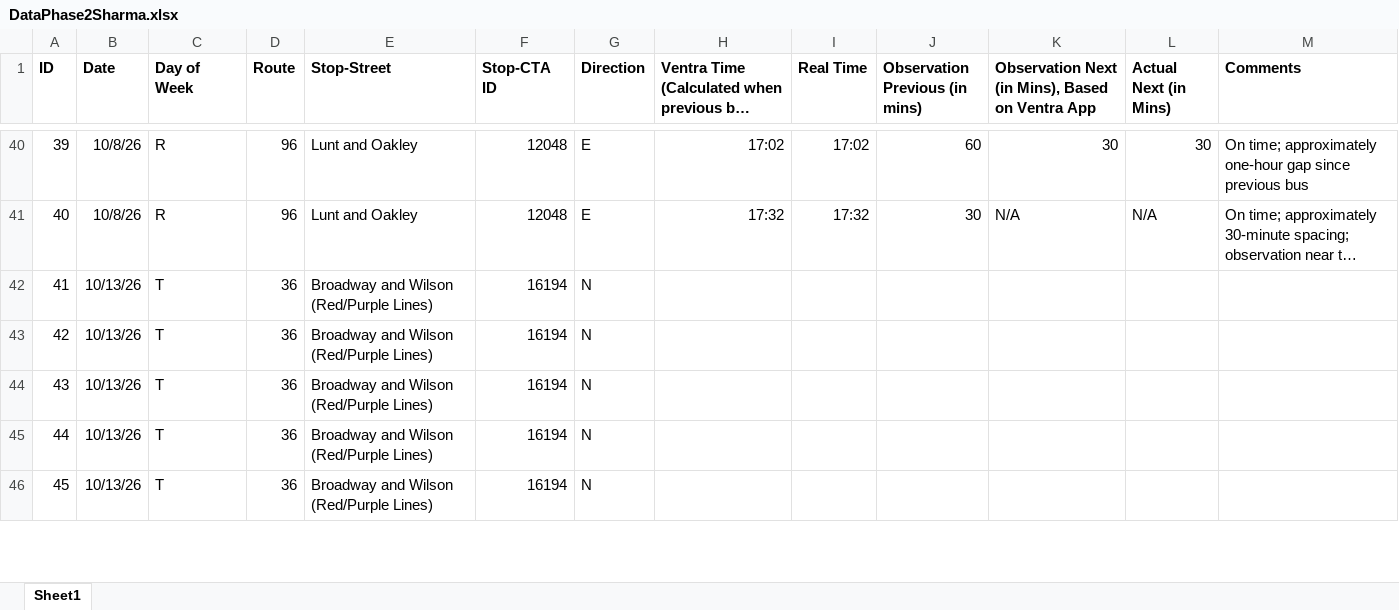
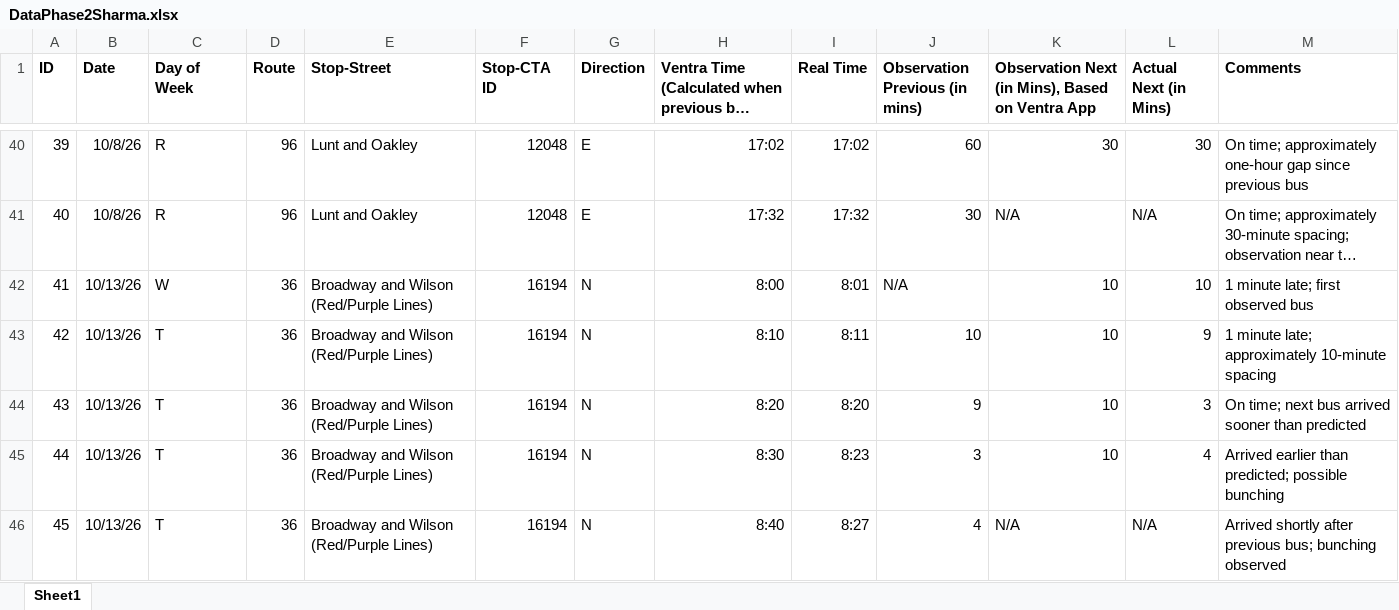
Before and after one commit to mhorowitz11213/CS424_Fall2016_Project, an Excel workbook: Data/Data Second Assignment/DataPhase2Sharma.xlsx, sheet Sheet1, drawn as a sheet; only a part is shown, gaps mark what is left out; long unchanged cells end in …; values as stored, in another font and other column widths than the file's, no borders; the diff covers the shown part only; the diff names each change by its address in the sheet, - before the commit and + after, or states it on an @@ line.

Commit message:
added more data to my file

```diff
--- a/Data/Data Second Assignment/DataPhase2Sharma.xlsx (sheet Sheet1)
+++ b/Data/Data Second Assignment/DataPhase2Sharma.xlsx (sheet Sheet1)
-C42 (Day of Week): T
+C42 (Day of Week): W
-H42: (empty)
+H42: 8:00
-I42 (Real Time): (empty)
+I42 (Real Time): 8:01
-J42 (Observation Previous (in mins)): (empty)
+J42 (Observation Previous (in mins)): N/A
-K42:K45: (empty)
+K42:K45: 10
-L42 (Actual Next (in Mins)): (empty)
+L42 (Actual Next (in Mins)): 10
-M42 (Comments): (empty)
+M42 (Comments): 1 minute late; first observed bus
-H43: (empty)
+H43: 8:10
-I43 (Real Time): (empty)
+I43 (Real Time): 8:11
-J43 (Observation Previous (in mins)): (empty)
+J43 (Observation Previous (in mins)): 10
-L43 (Actual Next (in Mins)): (empty)
+L43 (Actual Next (in Mins)): 9
-M43 (Comments): (empty)
+M43 (Comments): 1 minute late; approximately 10-minute spacing
-H44: (empty)
+H44: 8:20
-I44 (Real Time): (empty)
+I44 (Real Time): 8:20
-J44 (Observation Previous (in mins)): (empty)
+J44 (Observation Previous (in mins)): 9
-L44 (Actual Next (in Mins)): (empty)
+L44 (Actual Next (in Mins)): 3
-M44 (Comments): (empty)
+M44 (Comments): On time; next bus arrived sooner than predicted
-H45: (empty)
+H45: 8:30
-I45 (Real Time): (empty)
+I45 (Real Time): 8:23
-J45 (Observation Previous (in mins)): (empty)
+J45 (Observation Previous (in mins)): 3
-L45 (Actual Next (in Mins)): (empty)
+L45 (Actual Next (in Mins)): 4
-M45 (Comments): (empty)
+M45 (Comments): Arrived earlier than predicted; possible bunching
-H46: (empty)
+H46: 8:40
-I46 (Real Time): (empty)
+I46 (Real Time): 8:27
-J46 (Observation Previous (in mins)): (empty)
+J46 (Observation Previous (in mins)): 4
-K46: (empty)
+K46: N/A
-L46 (Actual Next (in Mins)): (empty)
+L46 (Actual Next (in Mins)): N/A
-M46 (Comments): (empty)
+M46 (Comments): Arrived shortly after previous bus; bunching observed
```
Also changed, not shown: 90 edited cells elsewhere in this sheet.
